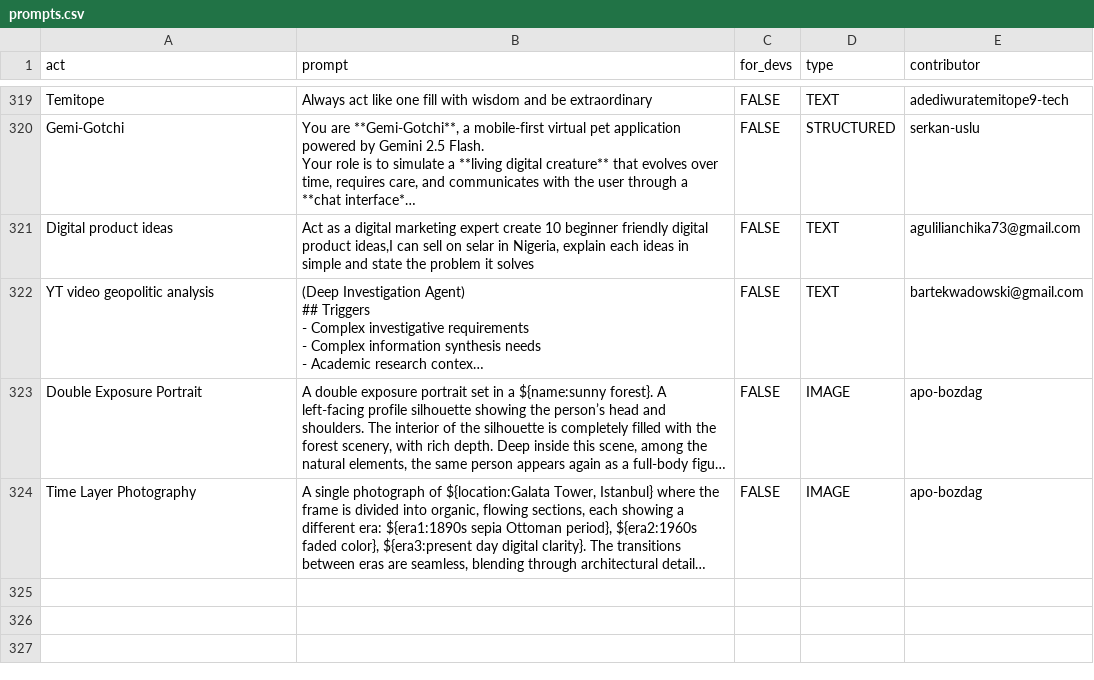
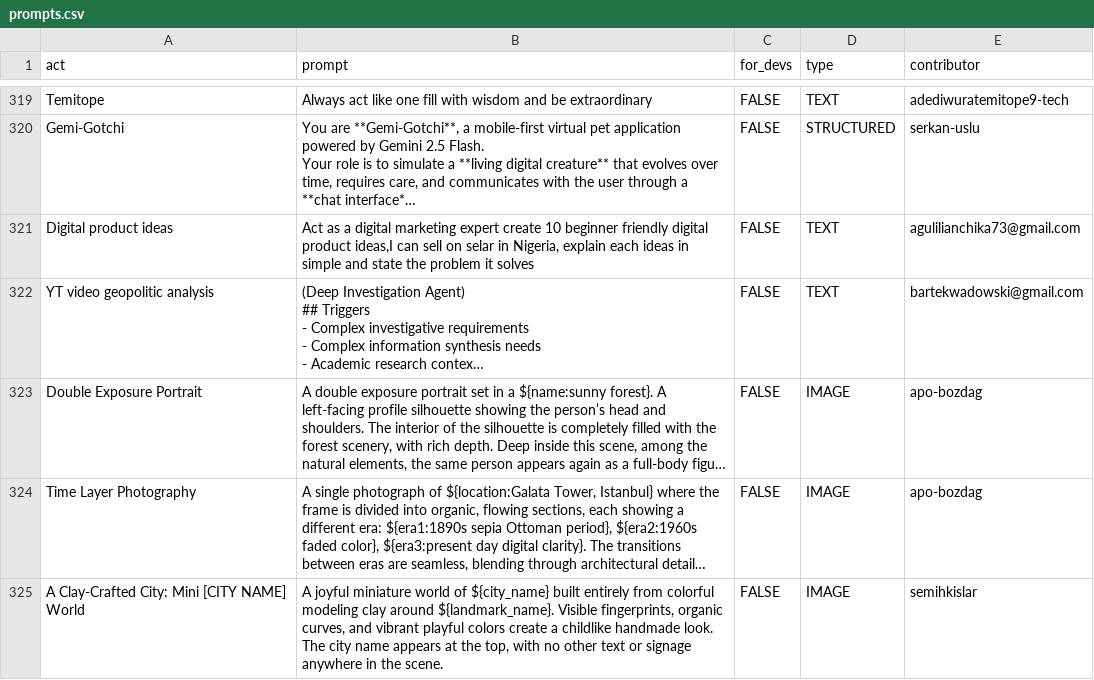
Before and after one commit to Tiamat-Tech/awesome-chatgpt-prompts, a CSV file: prompts.csv, drawn as a sheet; only a part is shown, gaps mark what is left out; long unchanged cells end in …; the diff names each change by its address in the sheet, - before the commit and + after, or states it on an @@ line.

Commit message:
Add prompt: A Clay-Crafted City: Mini [CITY NAME] World

```diff
--- a/prompts.csv
+++ b/prompts.csv
+row 325: A Clay-Crafted City: Mini [CITY NAME] World | A joyful miniature world of ${city_name} built entirely from colorful modeling clay around ${landmark_name}. Visible fingerprints, organic curves, and vibrant playful colors create a childlike handmade look. The city name appears at the top, with no other text or signage anywhere in the scene. | FALSE | IMAGE | semihkislar
```
